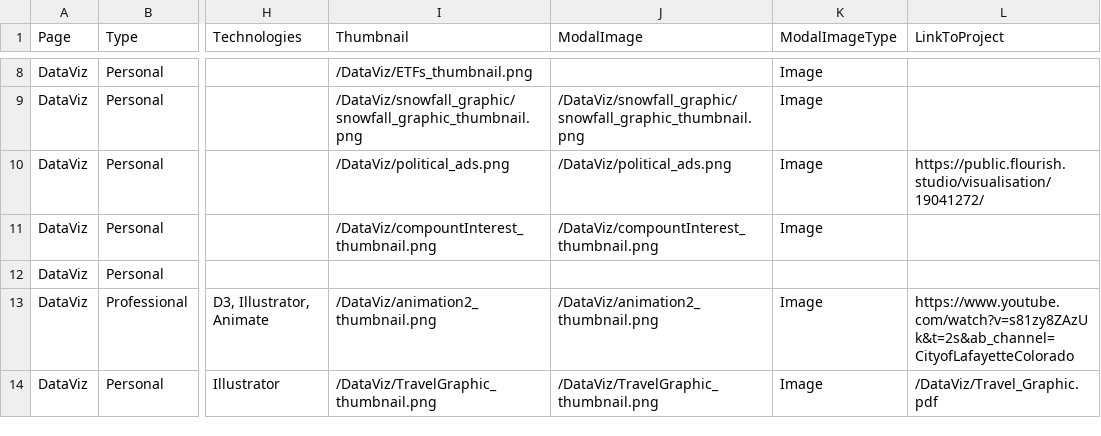
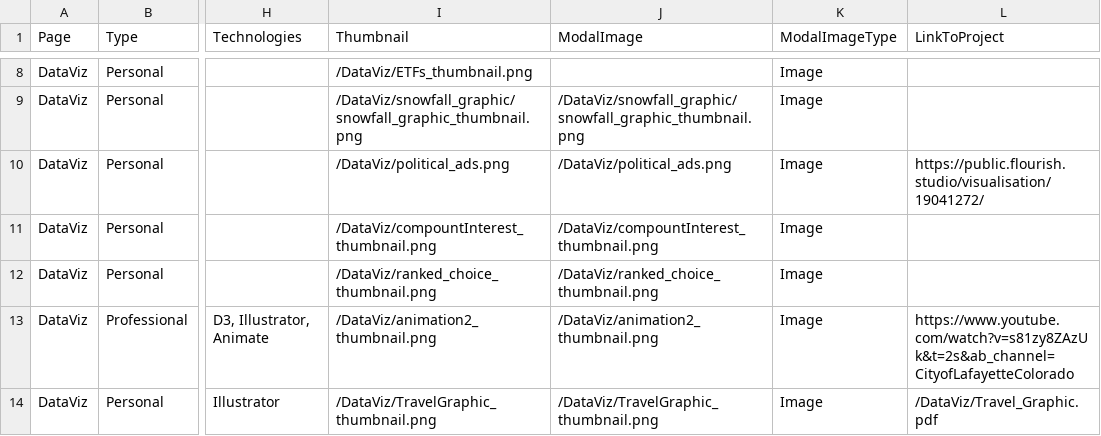
Before and after one commit to sbrreed/personal-website, a CSV file: public/portfolio_data.csv, drawn as a sheet; only a part is shown, gaps mark what is left out; the diff names each change by its address in the sheet, - before the commit and + after, or states it on an @@ line.

Commit message:
rcv image and style improvements

```diff
--- a/public/portfolio_data.csv
+++ b/public/portfolio_data.csv
-I12 (Thumbnail): (empty)
+I12 (Thumbnail): /DataViz/ranked_choice_thumbnail.png
-J12 (ModalImage): (empty)
+J12 (ModalImage): /DataViz/ranked_choice_thumbnail.png
-K12 (ModalImageType): (empty)
+K12 (ModalImageType): Image
```
Also changed, not shown: 6 other files.
